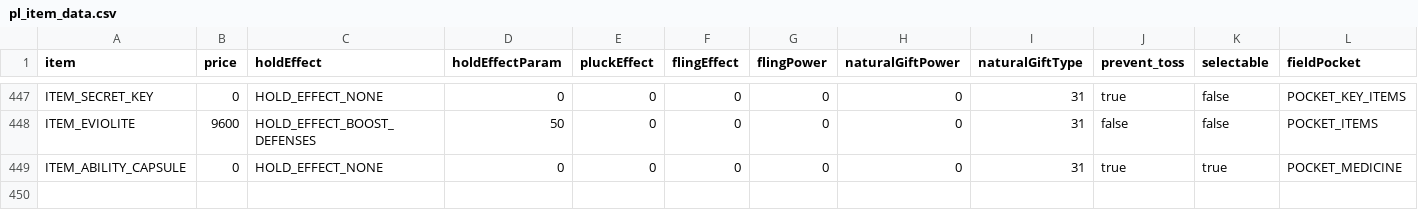
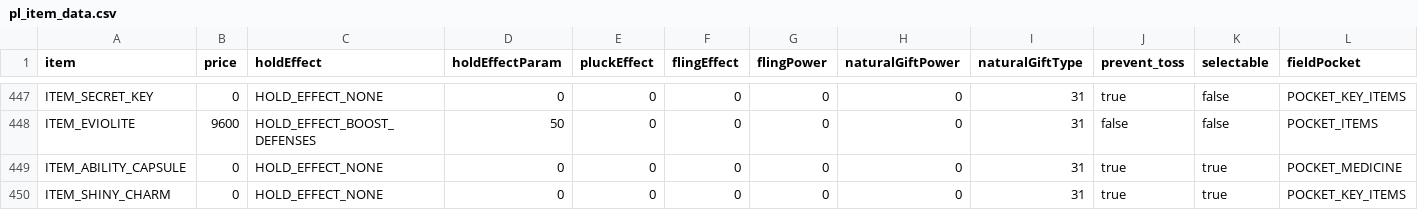
Before and after one commit to matt-newhall/plat-hack-decomp, a CSV file: res/items/pl_item_data.csv, drawn as a sheet; only a part is shown, gaps mark what is left out; rows hold the shown columns only; the diff names each change by its address in the sheet, - before the commit and + after, or states it on an @@ line.

Commit message:
feat: add Shiny Charm

```diff
--- a/res/items/pl_item_data.csv
+++ b/res/items/pl_item_data.csv
+row 450: ITEM_SHINY_CHARM | 0 | HOLD_EFFECT_NONE | 0 | 0 | 0 | 0 | 0 | 31 | true | true | POCKET_KEY_ITEMS
```
Also changed, not shown: 13 other files.
